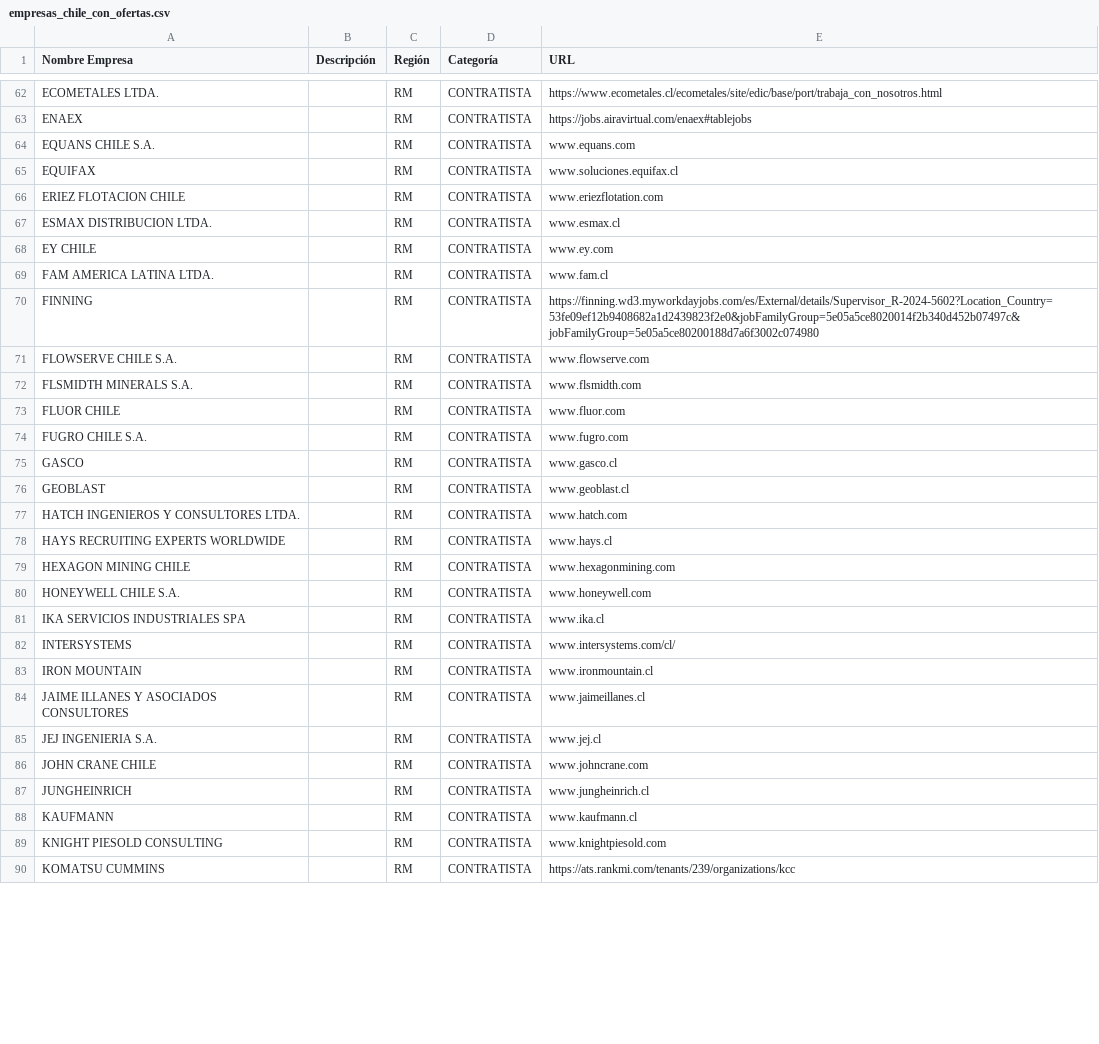
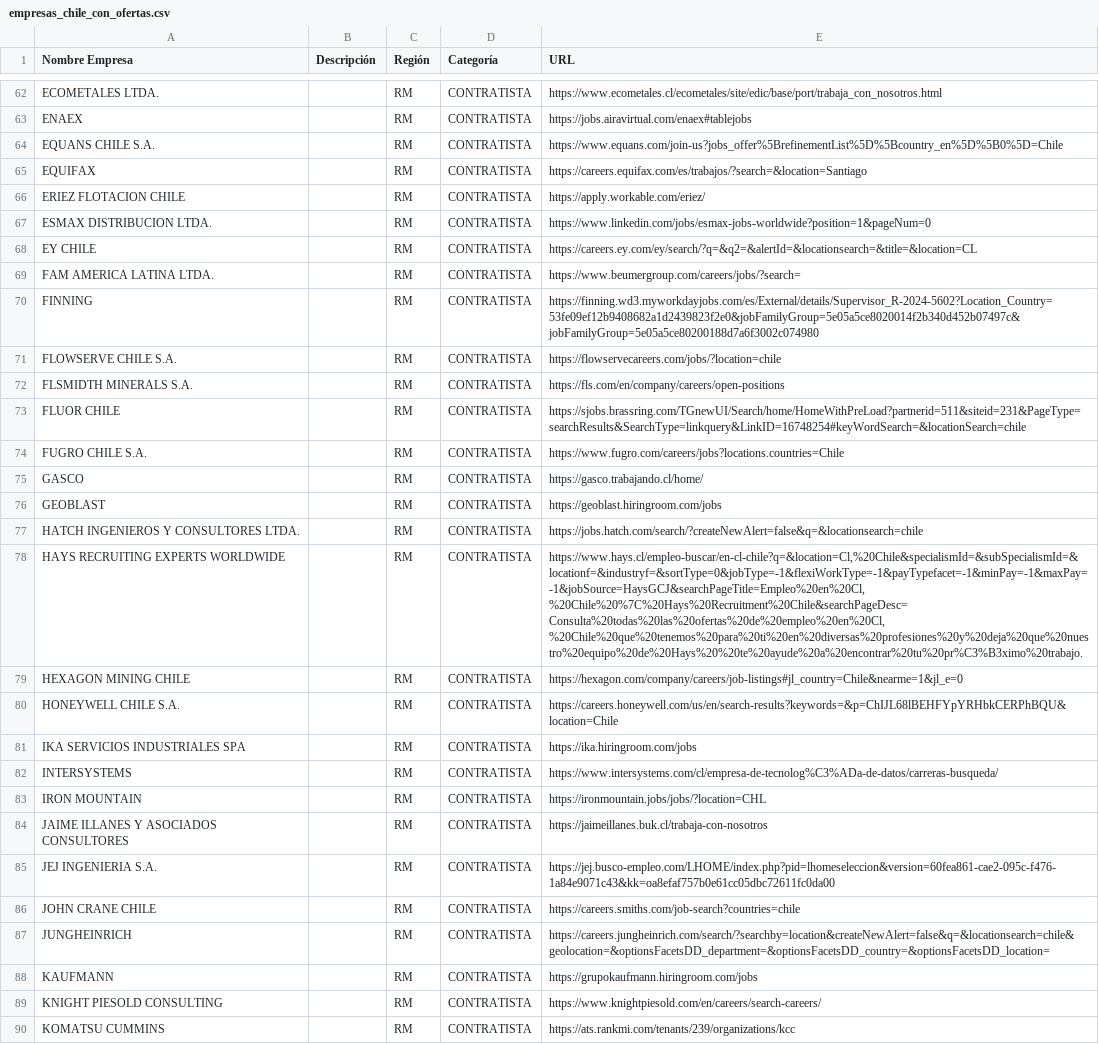
Before and after one commit to Tacolico/ofertas_chile, a CSV file: empresas_chile_con_ofertas.csv, drawn as a sheet; only a part is shown, gaps mark what is left out; the diff covers the shown part only.

Commit message:
Actualización de URL

```diff
--- a/empresas_chile_con_ofertas.csv
+++ b/empresas_chile_con_ofertas.csv
@@ -63,28 +63,28 @@ ECOMETALES LTDA.,,RM,CONTRATISTA,https://www.ecometales.cl/ecometales/site/edic/
 ENAEX,,RM,CONTRATISTA,https://jobs.airavirtual.com/enaex#tablejobs
-EQUANS CHILE S.A.,,RM,CONTRATISTA,www.equans.com
-EQUIFAX,,RM,CONTRATISTA,www.soluciones.equifax.cl
-ERIEZ FLOTACION CHILE,,RM,CONTRATISTA,www.eriezflotation.com
-ESMAX DISTRIBUCION LTDA.,,RM,CONTRATISTA,www.esmax.cl
-EY CHILE,,RM,CONTRATISTA,www.ey.com
-FAM AMERICA LATINA LTDA.,,RM,CONTRATISTA,www.fam.cl
+EQUANS CHILE S.A.,,RM,CONTRATISTA,https://www.equans.com/join-us?jobs_offer%5BrefinementList%5D%5Bcountry_en%5D%5B0%5D=Chile
+EQUIFAX,,RM,CONTRATISTA,https://careers.equifax.com/es/trabajos/?search=&location=Santiago
+ERIEZ FLOTACION CHILE,,RM,CONTRATISTA,https://apply.workable.com/eriez/
+ESMAX DISTRIBUCION LTDA.,,RM,CONTRATISTA,https://www.linkedin.com/jobs/esmax-jobs-worldwide?position=1&pageNum=0
+EY CHILE,,RM,CONTRATISTA,https://careers.ey.com/ey/search/?q=&q2=&alertId=&locationsearch=&title=&location=CL
+FAM AMERICA LATINA LTDA.,,RM,CONTRATISTA,https://www.beumergroup.com/careers/jobs/?search=
 FINNING,,RM,CONTRATISTA,https://finning.wd3.myworkdayjobs.com/es/External/details/Supervisor_R-2024-5602?Location_Country=53fe09ef12b9408682a1d2439823f2e0&jobFamilyGroup=5e05a5ce8020014f2b340d452b07497c&jobFamilyGroup=5e05a5ce80200188d7a6f3002c074980
-FLOWSERVE CHILE S.A.,,RM,CONTRATISTA,www.flowserve.com
-FLSMIDTH MINERALS S.A.,,RM,CONTRATISTA,www.flsmidth.com
-FLUOR CHILE,,RM,CONTRATISTA,www.fluor.com
-FUGRO CHILE S.A.,,RM,CONTRATISTA,www.fugro.com
-GASCO,,RM,CONTRATISTA,www.gasco.cl
-GEOBLAST,,RM,CONTRATISTA,www.geoblast.cl
-HATCH INGENIEROS Y CONSULTORES LTDA.,,RM,CONTRATISTA,www.hatch.com
-HAYS RECRUITING EXPERTS WORLDWIDE,,RM,CONTRATISTA,www.hays.cl
-HEXAGON MINING CHILE,,RM,CONTRATISTA,www.hexagonmining.com
-HONEYWELL CHILE S.A.,,RM,CONTRATISTA,www.honeywell.com
-IKA SERVICIOS INDUSTRIALES SPA,,RM,CONTRATISTA,www.ika.cl
-INTERSYSTEMS,,RM,CONTRATISTA,www.intersystems.com/cl/
-IRON MOUNTAIN,,RM,CONTRATISTA,www.ironmountain.cl
-JAIME ILLANES Y ASOCIADOS CONSULTORES,,RM,CONTRATISTA,www.jaimeillanes.cl
-JEJ INGENIERIA S.A.,,RM,CONTRATISTA,www.jej.cl
-JOHN CRANE CHILE,,RM,CONTRATISTA,www.johncrane.com
-JUNGHEINRICH,,RM,CONTRATISTA,www.jungheinrich.cl
-KAUFMANN,,RM,CONTRATISTA,www.kaufmann.cl
-KNIGHT PIESOLD CONSULTING,,RM,CONTRATISTA,www.knightpiesold.com
+FLOWSERVE CHILE S.A.,,RM,CONTRATISTA,https://flowservecareers.com/jobs/?location=chile
+FLSMIDTH MINERALS S.A.,,RM,CONTRATISTA,https://fls.com/en/company/careers/open-positions
+FLUOR CHILE,,RM,CONTRATISTA,https://sjobs.brassring.com/TGnewUI/Search/home/HomeWithPreLoad?partnerid=511&siteid=231&PageType=searchResults&SearchType=linkquery&LinkID=16748254#keyWordSearch=&locationSearch=chile
+FUGRO CHILE S.A.,,RM,CONTRATISTA,https://www.fugro.com/careers/jobs?locations.countries=Chile
+GASCO,,RM,CONTRATISTA,https://gasco.trabajando.cl/home/
+GEOBLAST,,RM,CONTRATISTA,https://geoblast.hiringroom.com/jobs
+HATCH INGENIEROS Y CONSULTORES LTDA.,,RM,CONTRATISTA,https://jobs.hatch.com/search/?createNewAlert=false&q=&locationsearch=chile
+HAYS RECRUITING EXPERTS WORLDWIDE,,RM,CONTRATISTA,"https://www.hays.cl/empleo-buscar/en-cl-chile?q=&location=Cl,%20Chile&specialismId=&subSpecialismId=&locationf=&industryf=&sortType=0&jobType=-1&flexiWorkType=-1&payTypefacet=-1&minPay=-1&maxPay=-1&jobSource=HaysGCJ&searchPageTitle=Empleo%20en%20Cl,%20Chile%20%7C%20Hays%20Recruitment%20Chile&searchPageDesc=Consulta%20todas%20las%20ofertas%20de%20empleo%20en%20Cl,%20Chile%20que%20tenemos%20para%20ti%20en%20diversas%20profesiones%20y%20deja%20que%20nuestro%20equipo%20de%20Hays%20%20te%20ayude%20a%20encontrar%20tu%20pr%C3%B3ximo%20trabajo."
+HEXAGON MINING CHILE,,RM,CONTRATISTA,https://hexagon.com/company/careers/job-listings#jl_country=Chile&nearme=1&jl_e=0
+HONEYWELL CHILE S.A.,,RM,CONTRATISTA,https://careers.honeywell.com/us/en/search-results?keywords=&p=ChIJL68lBEHFYpYRHbkCERPhBQU&location=Chile
+IKA SERVICIOS INDUSTRIALES SPA,,RM,CONTRATISTA,https://ika.hiringroom.com/jobs
+INTERSYSTEMS,,RM,CONTRATISTA,https://www.intersystems.com/cl/empresa-de-tecnolog%C3%ADa-de-datos/carreras-busqueda/
+IRON MOUNTAIN,,RM,CONTRATISTA,https://ironmountain.jobs/jobs/?location=CHL
+JAIME ILLANES Y ASOCIADOS CONSULTORES,,RM,CONTRATISTA,https://jaimeillanes.buk.cl/trabaja-con-nosotros
+JEJ INGENIERIA S.A.,,RM,CONTRATISTA,https://jej.busco-empleo.com/LHOME/index.php?pid=lhomeseleccion&version=60fea861-cae2-095c-f476-1a84e9071c43&kk=oa8efaf757b0e61cc05dbc72611fc0da00
+JOHN CRANE CHILE,,RM,CONTRATISTA,https://careers.smiths.com/job-search?countries=chile
+JUNGHEINRICH,,RM,CONTRATISTA,https://careers.jungheinrich.com/search/?searchby=location&createNewAlert=false&q=&locationsearch=chile&geolocation=&optionsFacetsDD_department=&optionsFacetsDD_country=&optionsFacetsDD_location=
+KAUFMANN,,RM,CONTRATISTA,https://grupokaufmann.hiringroom.com/jobs
+KNIGHT PIESOLD CONSULTING,,RM,CONTRATISTA,https://www.knightpiesold.com/en/careers/search-careers/
 KOMATSU CUMMINS,,RM,CONTRATISTA,https://ats.rankmi.com/tenants/239/organizations/kcc
```
Also changed, not shown: 48 edited cells elsewhere in this file.
